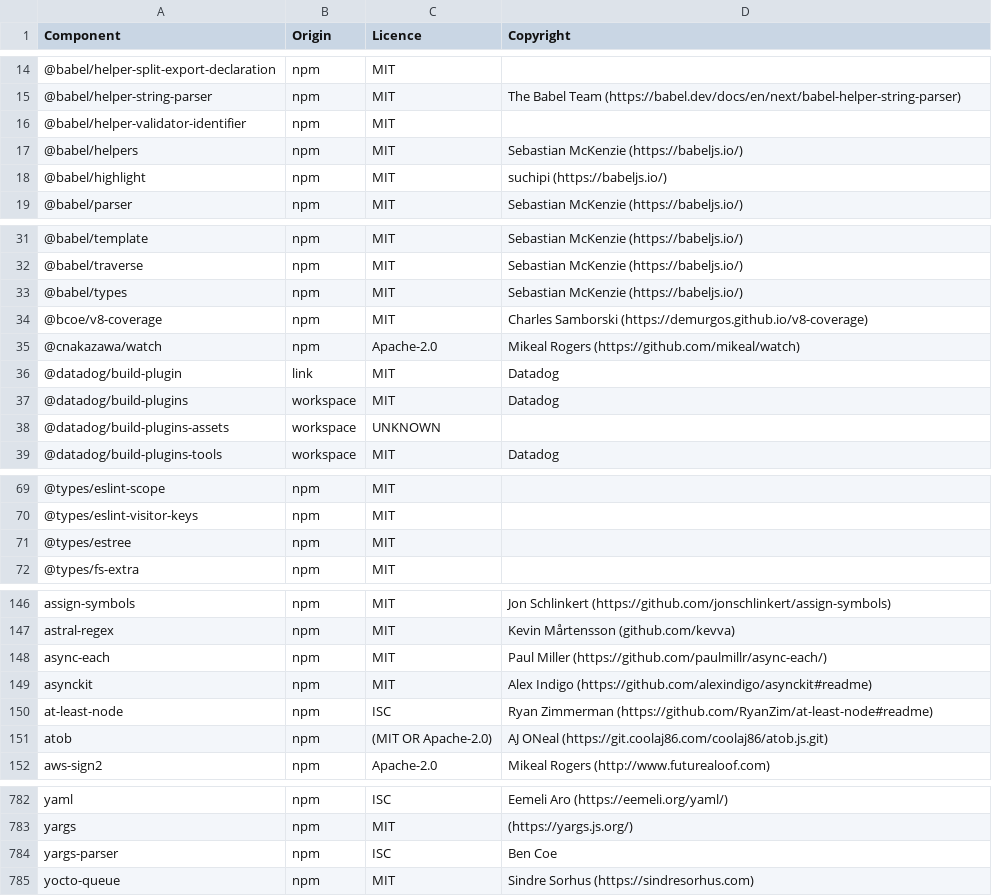
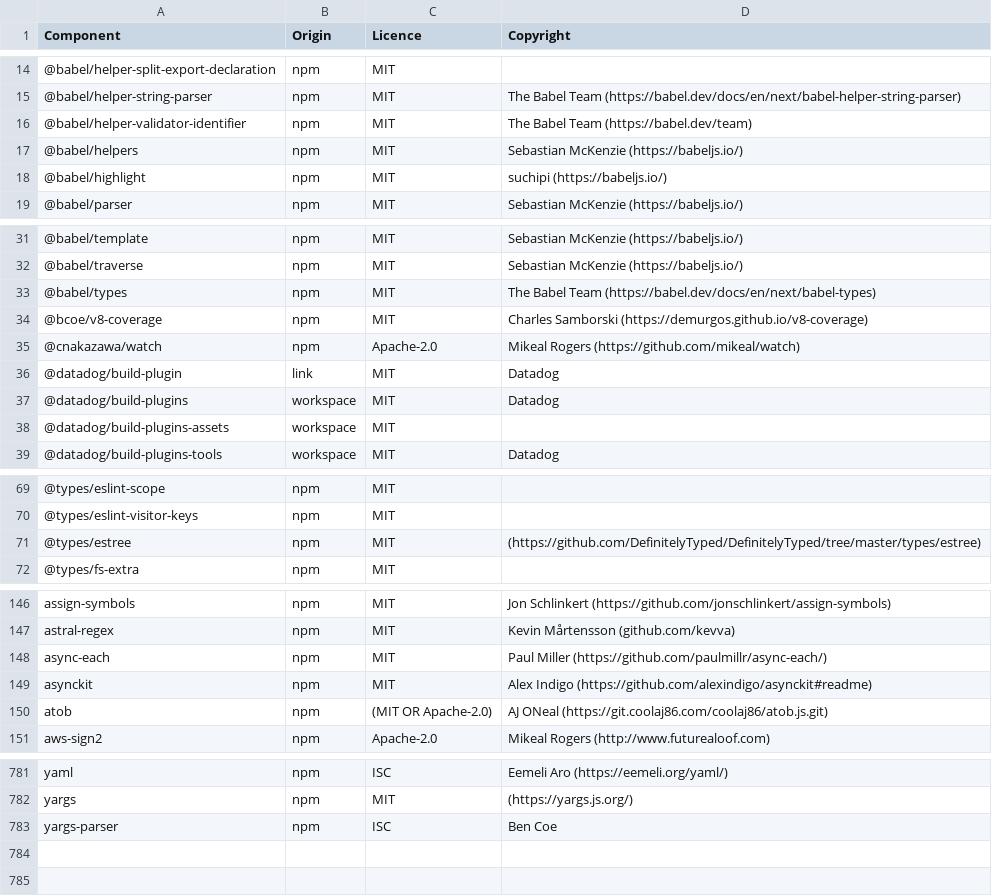
Before and after one commit to DataDog/build-plugins, a CSV file: LICENSES-3rdparty.csv, drawn as a sheet; only a part is shown, gaps mark what is left out; the diff covers the shown part only.

Commit message:
Update OSS

```diff
--- a/LICENSES-3rdparty.csv
+++ b/LICENSES-3rdparty.csv
@@ -15,3 +15,3 @@ Component,Origin,Licence,Copyright
 @babel/helper-string-parser,npm,MIT,The Babel Team (https://babel.dev/docs/en/next/babel-helper-string-parser)
-@babel/helper-validator-identifier,npm,MIT,
+@babel/helper-validator-identifier,npm,MIT,The Babel Team (https://babel.dev/team)
 @babel/helpers,npm,MIT,Sebastian McKenzie (https://babeljs.io/)
@@ -32,3 +32,3 @@ Component,Origin,Licence,Copyright
 @babel/traverse,npm,MIT,Sebastian McKenzie (https://babeljs.io/)
-@babel/types,npm,MIT,Sebastian McKenzie (https://babeljs.io/)
+@babel/types,npm,MIT,The Babel Team (https://babel.dev/docs/en/next/babel-types)
 @bcoe/v8-coverage,npm,MIT,Charles Samborski (https://demurgos.github.io/v8-coverage)
@@ -37,3 +37,3 @@ Component,Origin,Licence,Copyright
 @datadog/build-plugins,workspace,MIT,Datadog
-@datadog/build-plugins-assets,workspace,UNKNOWN,
+@datadog/build-plugins-assets,workspace,MIT,
 @datadog/build-plugins-tools,workspace,MIT,Datadog
@@ -70,3 +70,3 @@ Component,Origin,Licence,Copyright
 @types/eslint-visitor-keys,npm,MIT,
-@types/estree,npm,MIT,
+@types/estree,npm,MIT,(https://github.com/DefinitelyTyped/DefinitelyTyped/tree/master/types/estree)
 @types/fs-extra,npm,MIT,
@@ -149,3 +149,2 @@ async-each,npm,MIT,Paul Miller (https://github.com/paulmillr/async-each/)
 asynckit,npm,MIT,Alex Indigo (https://github.com/alexindigo/asynckit#readme)
-at-least-node,npm,ISC,Ryan Zimmerman (https://github.com/RyanZim/at-least-node#readme)
 atob,npm,(MIT OR Apache-2.0),AJ ONeal (https://git.coolaj86.com/coolaj86/atob.js.git)
@@ -784,2 +783 @@ yargs,npm,MIT,(https://yargs.js.org/)
 yargs-parser,npm,ISC,Ben Coe
-yocto-queue,npm,MIT,Sindre Sorhus (https://sindresorhus.com)
```
Also changed, not shown: 6 edited cells elsewhere in this file.
